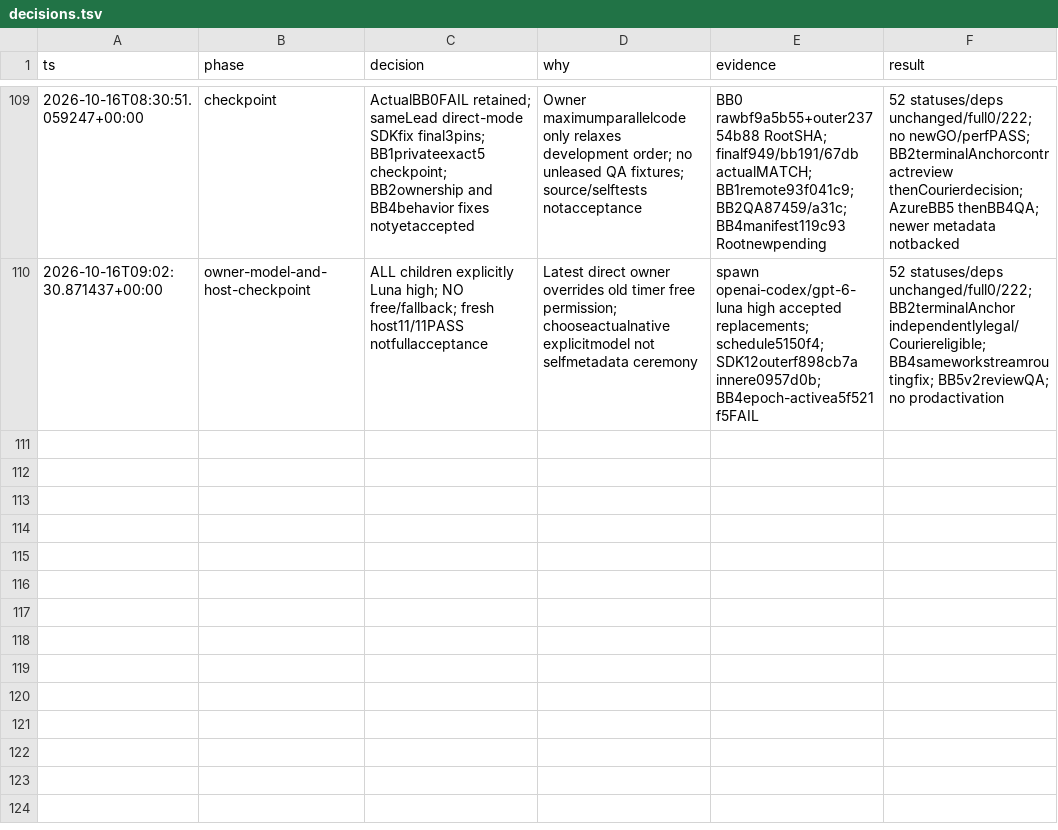
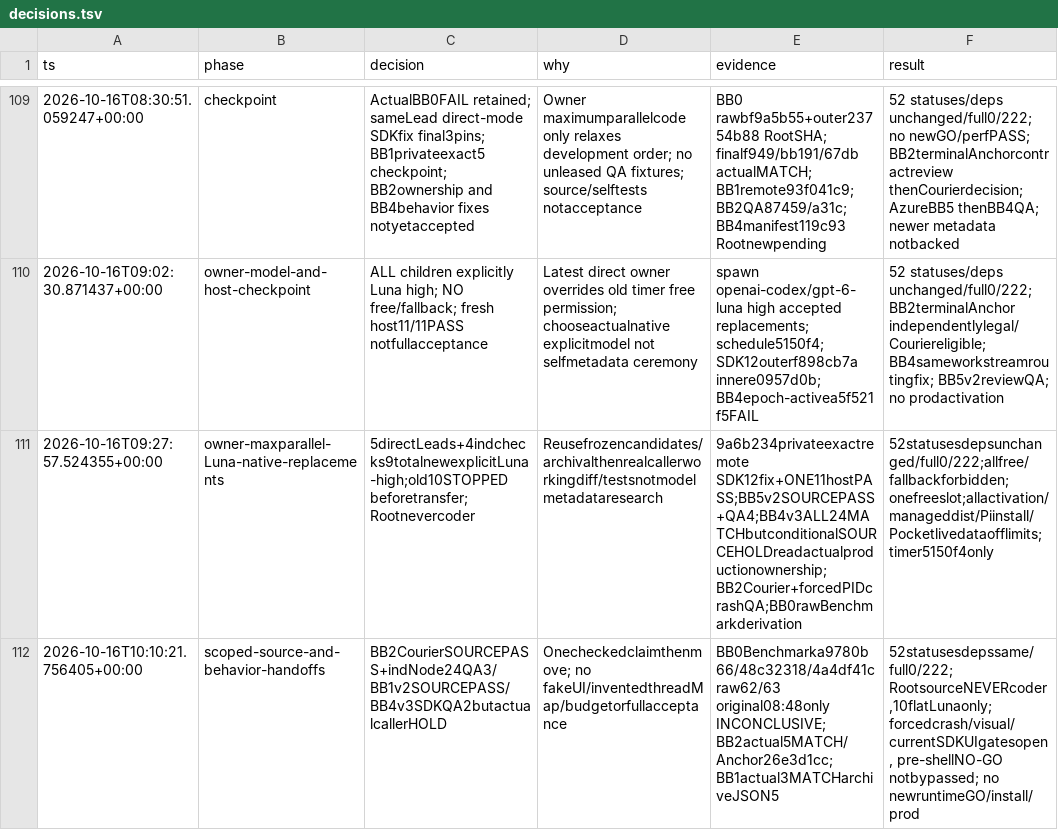
Before and after one commit to Diffuzmetall/pi-durable-bb-adapter, a TSV file: evidence/decisions.tsv, drawn as a sheet; only a part is shown, gaps mark what is left out; the diff names each change by its address in the sheet, - before the commit and + after, or states it on an @@ line.

Commit message:
docs(bb0): preserve descriptive SDK12 measurements and scoped handoffs
Derive the baseline report from the immutable 08:48 run without rerunning it.
Keep PTY-byte observations distinct from paint and make no speedup or budget claim.

Record BB1 refusal-return and BB2 Courier checks, the confirmed BB4 caller hold,
and the remaining BB0 visual boundary. Tracker statuses and dependencies are unchanged;
this private checkpoint is not integrated acceptance and excludes product WIP.

```diff
--- a/evidence/decisions.tsv
+++ b/evidence/decisions.tsv
+row 111: 2026-10-16T09:27:57.524355+00:00 | owner-maxparallel-Luna-native-replacements | 5directLeads+4indchecks9totalnewexplicitLuna-high;old10STOPPED beforetransfer;Rootnevercoder | Reusefrozencandidates/archivalthenrealcallerworkingdiff/testsnotmodelmetadataresearch | 9a6b234privateexactremote SDK12fix+ONE11hostPASS;BB5v2SOURCEPASS+QA4;BB4v3ALL24MATCHbutconditionalSOURCEHOLDreadactualproductionownership;BB2Courier+forcedPIDcrashQA;BB0rawBenchmarkderivation | 52statusesdepsunchanged/full0/222;allfree/fallbackforbidden;onefreeslot;allactivation/manageddist/Piinstall/Pocketlivedataofflimits;timer5150f4only
+row 112: 2026-10-16T10:10:21.756405+00:00 | scoped-source-and-behavior-handoffs | BB2CourierSOURCEPASS+indNode24QA3/BB1v2SOURCEPASS/BB4v3SDKQA2butactualcallerHOLD | Onecheckedclaimthenmove; no fakeUI/inventedthreadMap/budgetorfullacceptance | BB0Benchmarka9780b66/48c32318/4a4df41c raw62/63 original08:48only INCONCLUSIVE; BB2actual5MATCH/Anchor26e3d1cc; BB1actual3MATCHarchiveJSON5 | 52statusesdepssame/full0/222; RootsourceNEVERcoder,10flatLunaonly; forcedcrash/visual/currentSDKUIgatesopen, pre-shellNO-GO notbypassed; no newruntimeGO/install/prod
```
Also changed, not shown: 4 other files.
